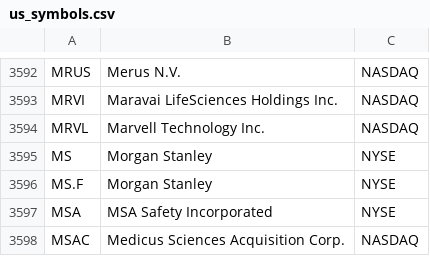
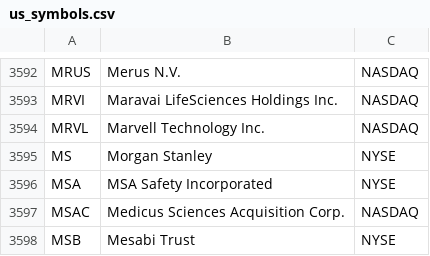
Before and after one commit to jhhajjar/moving-avg-stocks, a CSV file: data/us_symbols.csv, drawn as a sheet; only a part is shown, gaps mark what is left out; the shorter side is filled out with more unchanged rows; the diff names each change by its address in the sheet, - before the commit and + after, or states it on an @@ line.

Commit message:
handles empty data

```diff
--- a/data/us_symbols.csv
+++ b/data/us_symbols.csv
-row 3596: MS.F | Morgan Stanley | NYSE
```
Also changed, not shown: 2 other files.
